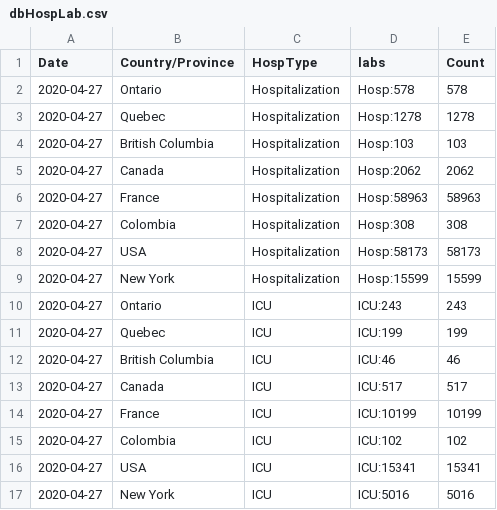
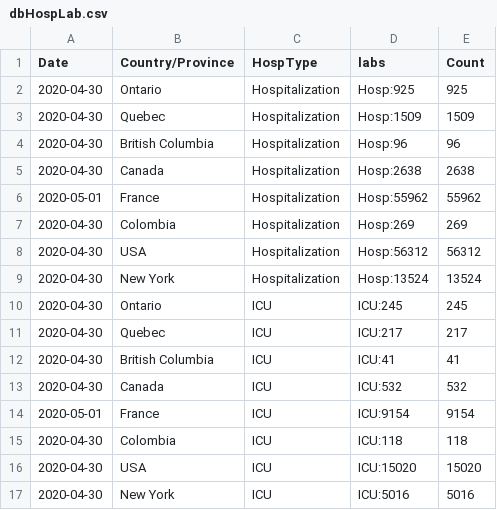
Before and after one commit to OthmaneDayi/Covid-19, a CSV file: dbHospLab.csv, drawn as a sheet.

```diff
--- a/dbHospLab.csv
+++ b/dbHospLab.csv
@@ -1,17 +1,17 @@
 "Date","Country/Province","HospType","labs","Count"
-2020-04-27,"Ontario","Hospitalization","Hosp:578",578
-2020-04-27,"Quebec","Hospitalization","Hosp:1278",1278
-2020-04-27,"British Columbia","Hospitalization","Hosp:103",103
-2020-04-27,"Canada","Hospitalization","Hosp:2062",2062
-2020-04-27,"France","Hospitalization","Hosp:58963",58963
-2020-04-27,"Colombia","Hospitalization","Hosp:308",308
-2020-04-27,"USA","Hospitalization","Hosp:58173",58173
-2020-04-27,"New York","Hospitalization","Hosp:15599",15599
-2020-04-27,"Ontario","ICU","ICU:243",243
-2020-04-27,"Quebec","ICU","ICU:199",199
-2020-04-27,"British Columbia","ICU","ICU:46",46
-2020-04-27,"Canada","ICU","ICU:517",517
-2020-04-27,"France","ICU","ICU:10199",10199
-2020-04-27,"Colombia","ICU","ICU:102",102
-2020-04-27,"USA","ICU","ICU:15341",15341
-2020-04-27,"New York","ICU","ICU:5016",5016
+2020-04-30,"Ontario","Hospitalization","Hosp:925",925
+2020-04-30,"Quebec","Hospitalization","Hosp:1509",1509
+2020-04-30,"British Columbia","Hospitalization","Hosp:96",96
+2020-04-30,"Canada","Hospitalization","Hosp:2638",2638
+2020-05-01,"France","Hospitalization","Hosp:55962",55962
+2020-04-30,"Colombia","Hospitalization","Hosp:269",269
+2020-04-30,"USA","Hospitalization","Hosp:56312",56312
+2020-04-30,"New York","Hospitalization","Hosp:13524",13524
+2020-04-30,"Ontario","ICU","ICU:245",245
+2020-04-30,"Quebec","ICU","ICU:217",217
+2020-04-30,"British Columbia","ICU","ICU:41",41
+2020-04-30,"Canada","ICU","ICU:532",532
+2020-05-01,"France","ICU","ICU:9154",9154
+2020-04-30,"Colombia","ICU","ICU:118",118
+2020-04-30,"USA","ICU","ICU:15020",15020
+2020-04-30,"New York","ICU","ICU:5016",5016
```
Also changed, not shown: dbHosp.csv.
